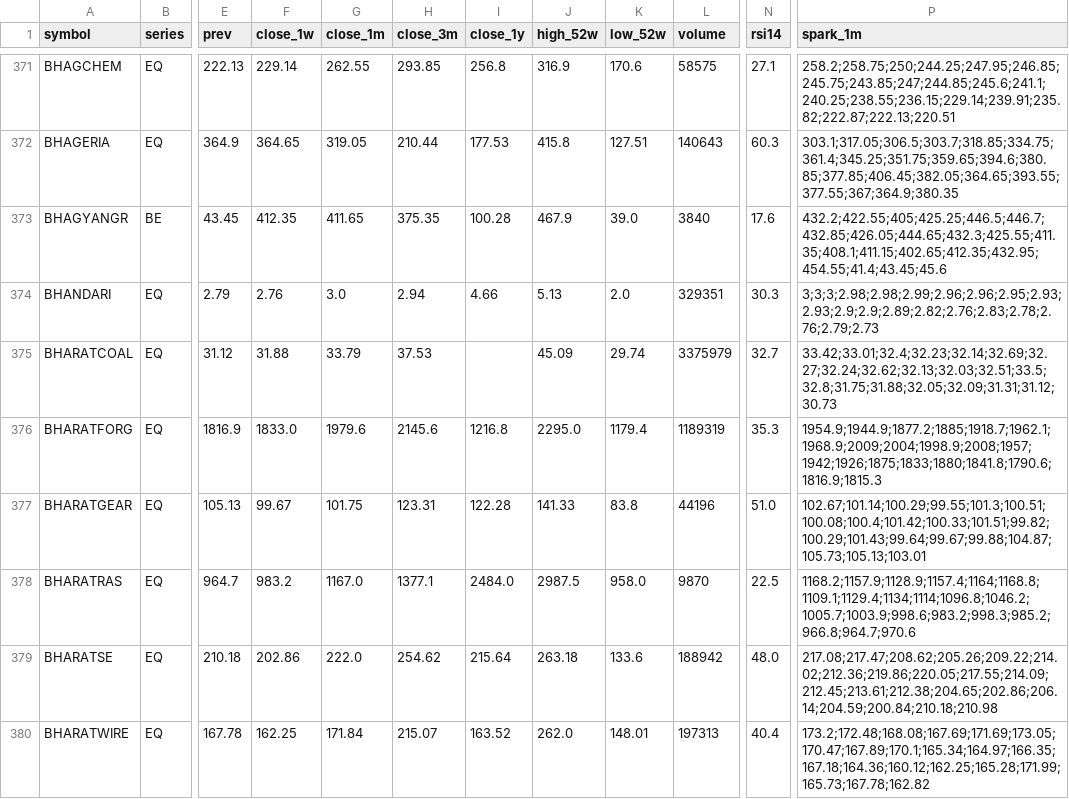
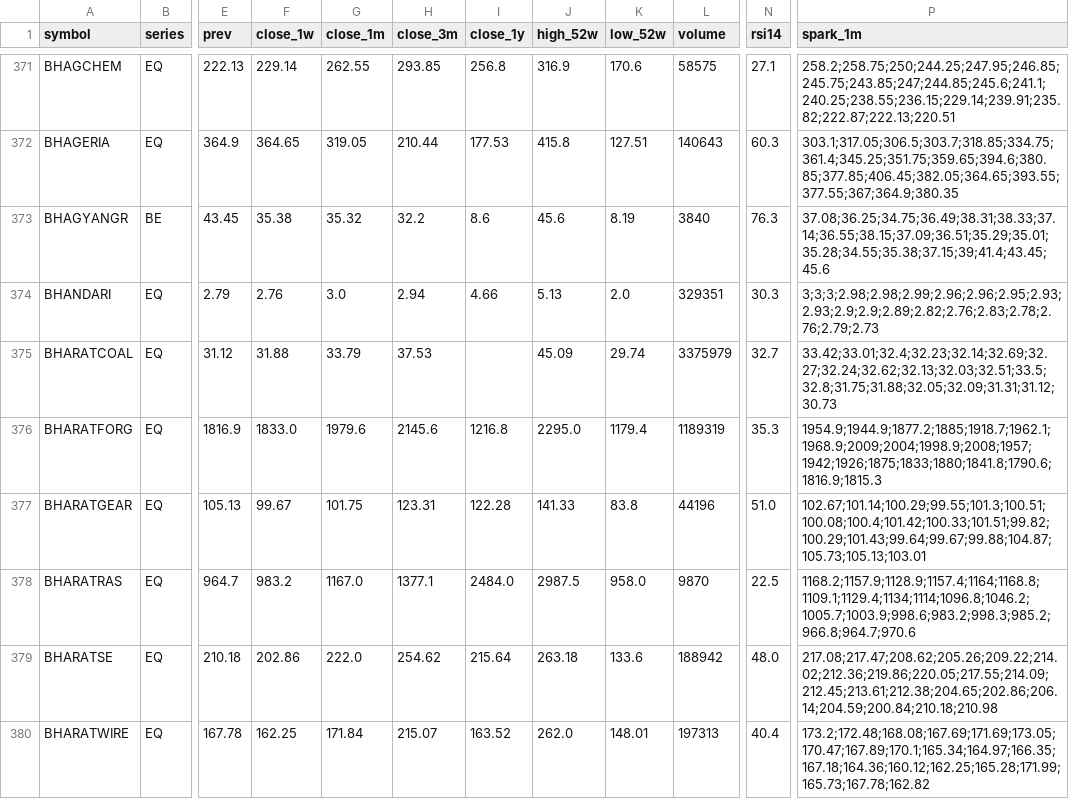
Before and after one commit to exepex/omenix-dashboard, a CSV file: design/mockups/33-screener/source/equity.csv, drawn as a sheet; only a part is shown, gaps mark what is left out; the diff covers the shown part only; the diff names each change by its address in the sheet, - before the commit and + after, or states it on an @@ line.

```diff
--- a/design/mockups/33-screener/source/equity.csv
+++ b/design/mockups/33-screener/source/equity.csv
-F373 (close_1w): 412.35
+F373 (close_1w): 35.38
-G373 (close_1m): 411.65
+G373 (close_1m): 35.32
-H373 (close_3m): 375.35
+H373 (close_3m): 32.2
-I373 (close_1y): 100.28
+I373 (close_1y): 8.6
-J373 (high_52w): 467.9
+J373 (high_52w): 45.6
-K373 (low_52w): 39.0
+K373 (low_52w): 8.19
-N373 (rsi14): 17.6
+N373 (rsi14): 76.3
-P373 (spark_1m): 432.2;422.55;405;425.25;446.5;446.7;432.85;426.05;444.65;432.3;425.55;411.35;408.1;411.15;402.65;412.35;432.95;454.55;41.4;43.45;45.6
+P373 (spark_1m): 37.08;36.25;34.75;36.49;38.31;38.33;37.14;36.55;38.15;37.09;36.51;35.29;35.01;35.28;34.55;35.38;37.15;39;41.4;43.45;45.6
```
Also changed, not shown: 45 edited cells elsewhere in this file, design/mockups/33-screener/source/actions.csv, 9 other files.
